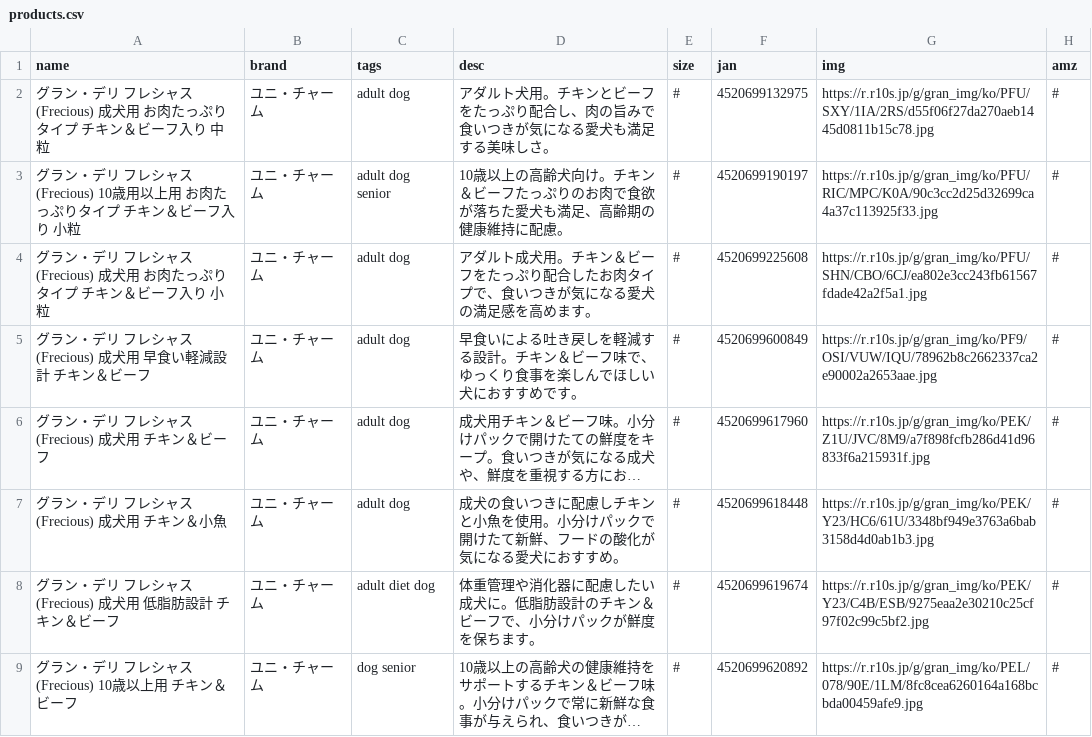
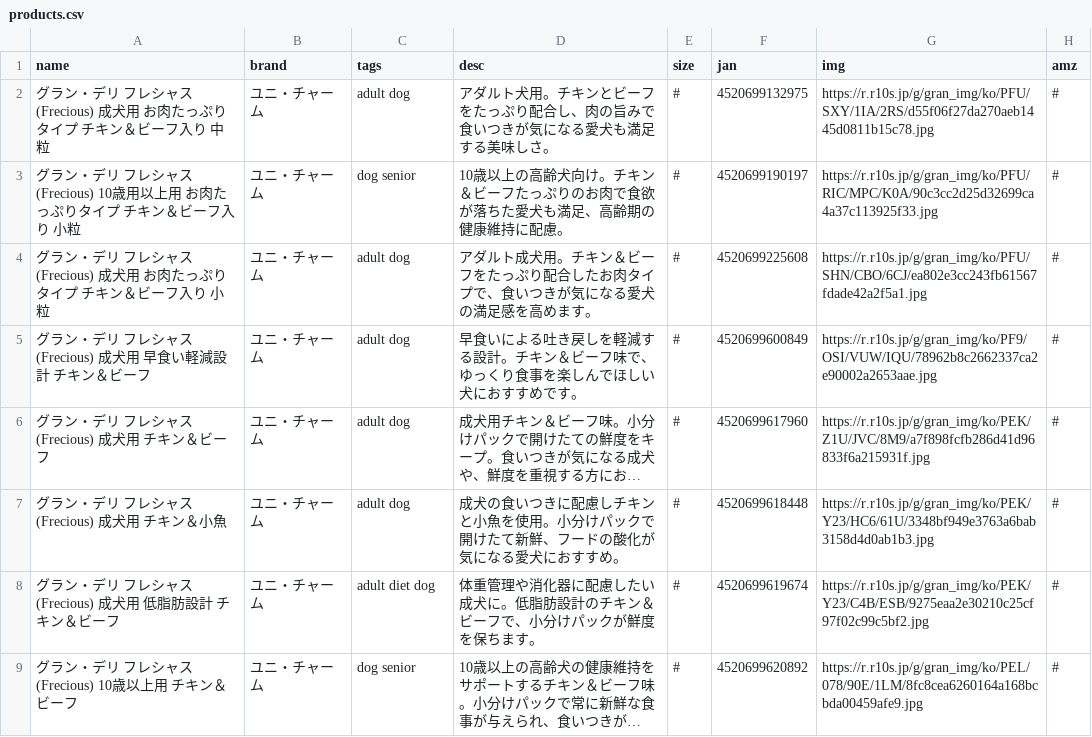
Before and after one commit to kyuni-f/pet925, a CSV file: data/products.csv, drawn as a sheet; only a part is shown; long unchanged cells end in …; the diff names each change by its address in the sheet, - before the commit and + after, or states it on an @@ line.

Commit message:
deploy: update logic and data via python

```diff
--- a/data/products.csv
+++ b/data/products.csv
-C3 (tags): adult dog senior
+C3 (tags): dog senior
```
Also changed, not shown: 3 other files.
